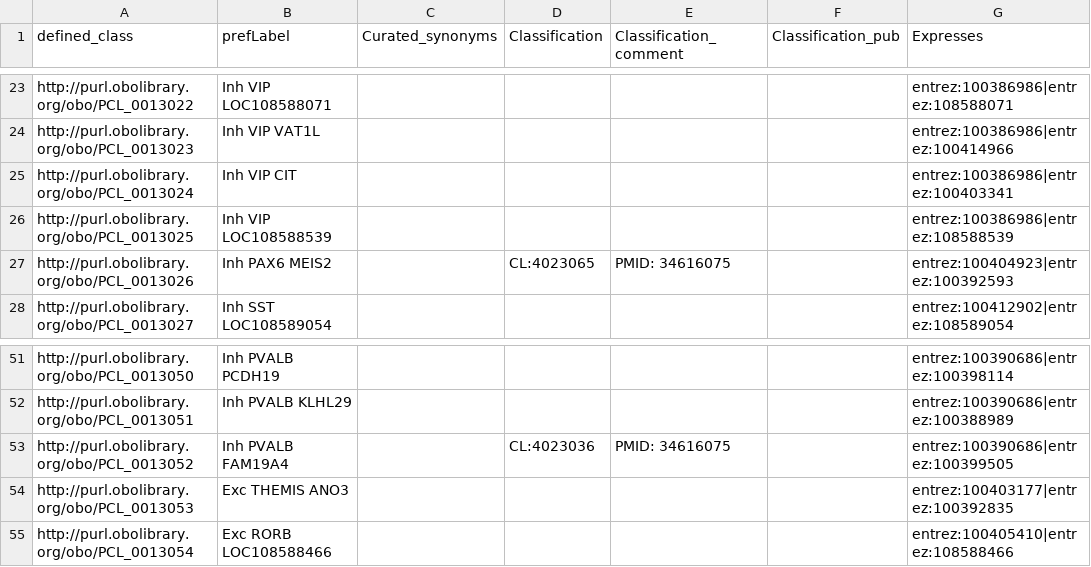
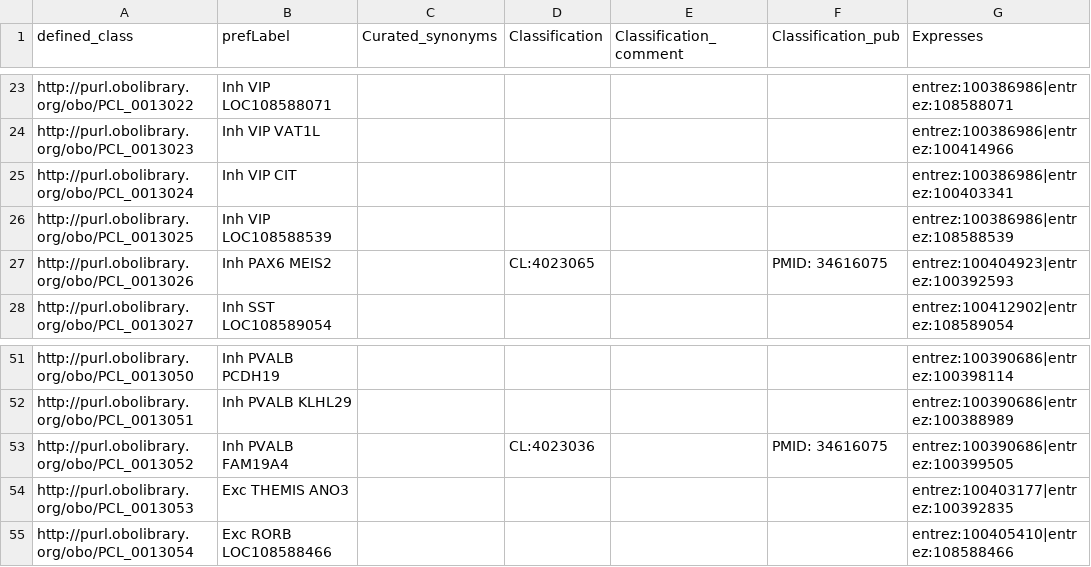
Before and after one commit to obophenotype/brain_data_standards_ontologies, a TSV file: src/patterns/data/default/CCN201912132_class_curation.tsv, drawn as a sheet; only a part is shown, gaps mark what is left out; the diff names each change by its address in the sheet, - before the commit and + after, or states it on an @@ line.

```diff
--- a/src/patterns/data/default/CCN201912132_class_curation.tsv
+++ b/src/patterns/data/default/CCN201912132_class_curation.tsv
-E27 (Classification_comment): PMID: 34616075
+E27 (Classification_comment): (empty)
-F27 (Classification_pub): (empty)
+F27 (Classification_pub): PMID: 34616075
-E53 (Classification_comment): PMID: 34616075
+E53 (Classification_comment): (empty)
-F53 (Classification_pub): (empty)
+F53 (Classification_pub): PMID: 34616075
```
Also changed, not shown: src/patterns/data/default/CCN201912131_class_curation.tsv, src/patterns/data/default/CS1908210_class_curation.tsv.
